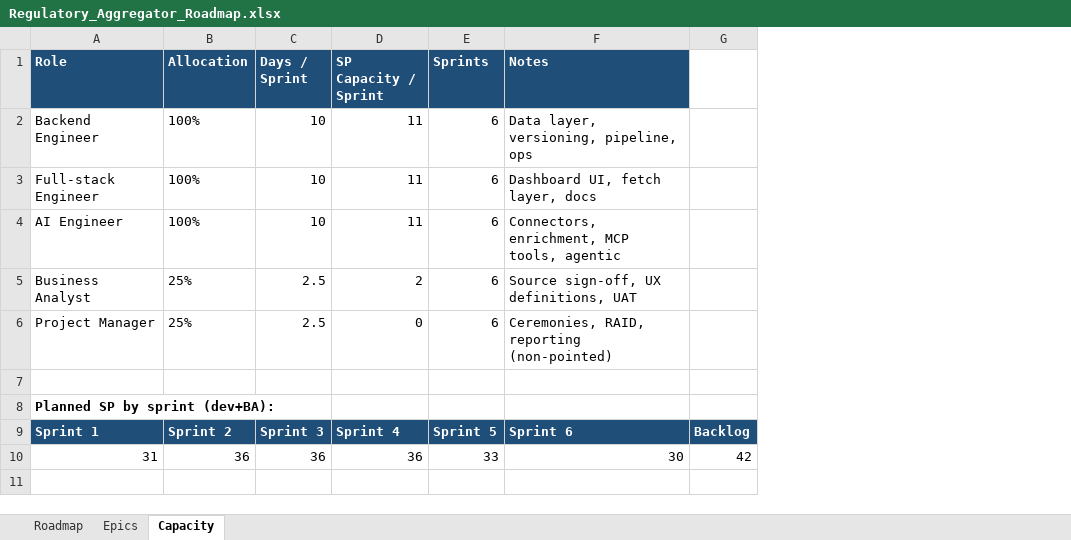
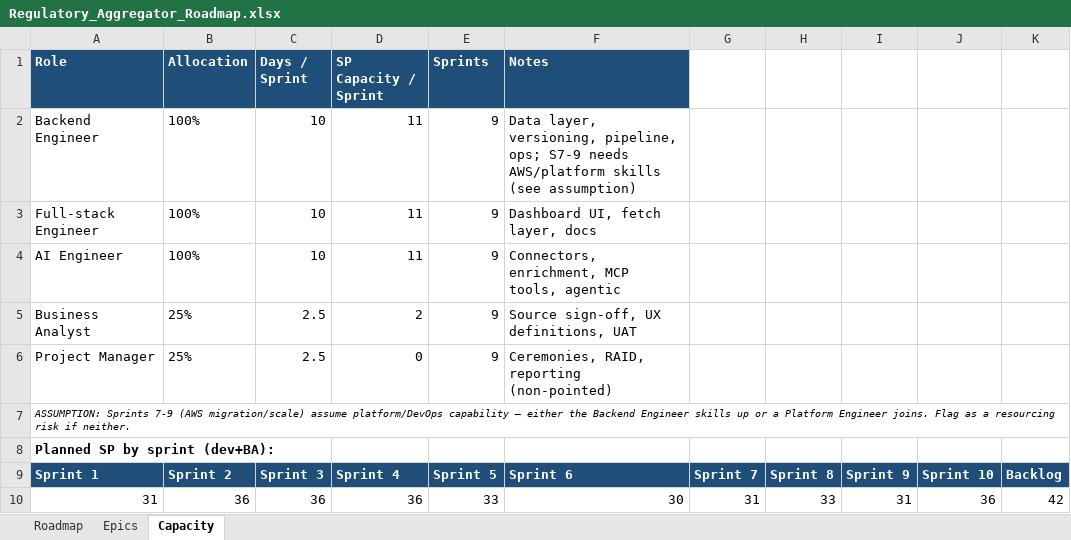
Before and after one commit to algowizzzz/sajhamcpserver-regagg, an Excel workbook: docs/regagg/planning/Regulatory_Aggregator_Roadmap.xlsx, sheet Capacity, drawn as a sheet; values as stored, in another font and other column widths than the file's, no borders; charts and pictures not drawn; the diff names each change by its address in the sheet, - before the commit and + after, or states it on an @@ line.

```diff
--- a/docs/regagg/planning/Regulatory_Aggregator_Roadmap.xlsx (sheet Capacity)
+++ b/docs/regagg/planning/Regulatory_Aggregator_Roadmap.xlsx (sheet Capacity)
+column G, rows 9-10: Sprint 7 | 31
+column H, rows 9-10: Sprint 8 | 33
+column I, rows 9-10: Sprint 9 | 31
+column J, rows 9-10: Sprint 10 | 36
-E2:E6 (Sprints): 6
+E2:E6 (Sprints): 9
-F2 (Notes): …versioning, pipeline, ops
+F2 (Notes): …versioning, pipeline, ops; S7-9 needs AWS/platform skills (see assumption)
-A7 (Role): (empty)
+A7 (Role): ASSUMPTION: Sprints 7-9 (AWS migration/scale) assume platform/DevOps capability — either the Backend Engineer skills up or a Platform Engineer joins. Flag as a resourcing risk if neither.
```
Also changed, not shown: sheet Roadmap, sheet Epics, docs/regagg/execution/Execution_Status.xlsx, 7 other files.
